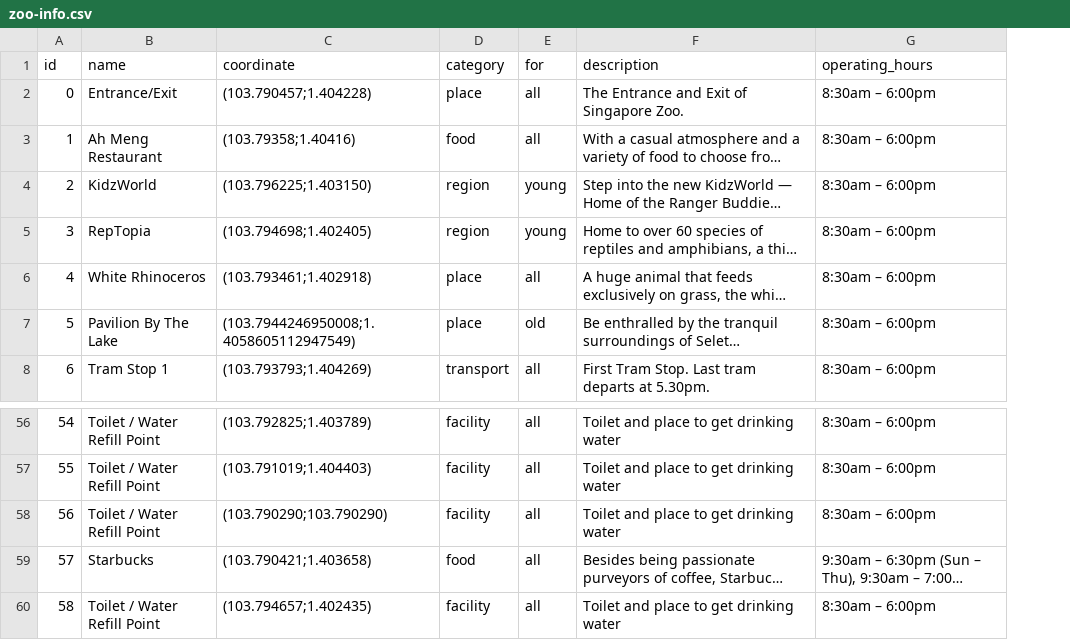
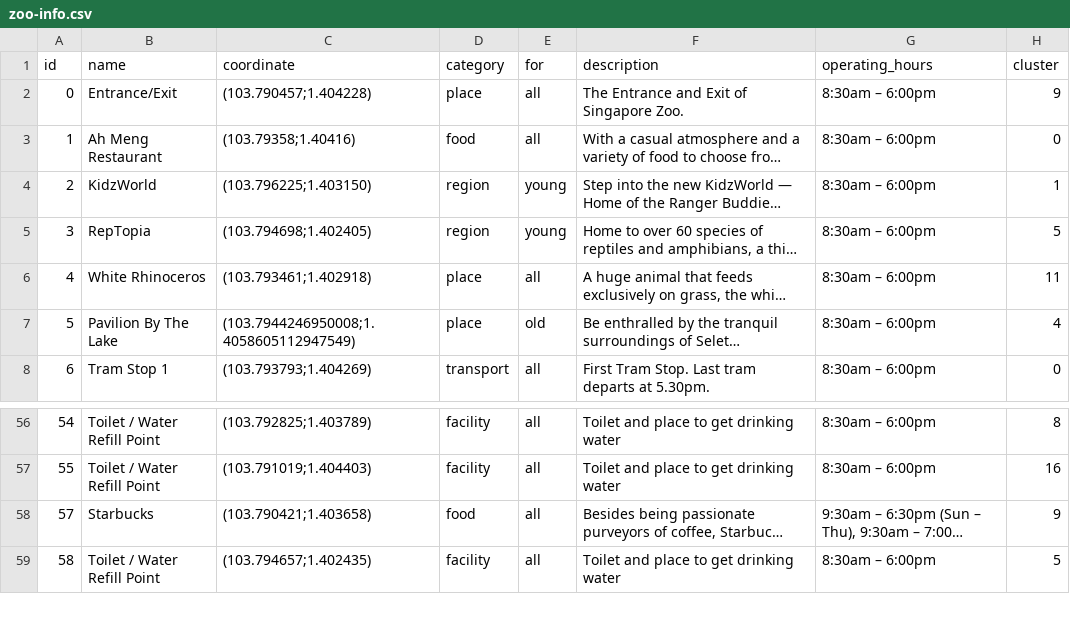
Before and after one commit to XtraBros/smart-itinerary-planner, a CSV file: zoo-info.csv, drawn as a sheet; only a part is shown, gaps mark what is left out; long unchanged cells end in …; removed rows and columns are numbered as before the commit, all else as after; the diff names each change by its address in the sheet, - before the commit and + after, or states it on an @@ line.

```diff
--- a/zoo-info.csv
+++ b/zoo-info.csv
+column H (cluster), rows 2-8: 9 | 0 | 1 | 5 | 11 | 4 | 0; rows 56-59: 8 | 16 | 9 | 5
-row 58: 56 | Toilet / Water Refill Point | (103.790290;103.790290) | facility | all | Toilet and place to get drinking water | 8:30am – 6:00pm
```
Also changed, not shown: graph/distance_matrix.csv, 3 other files.
